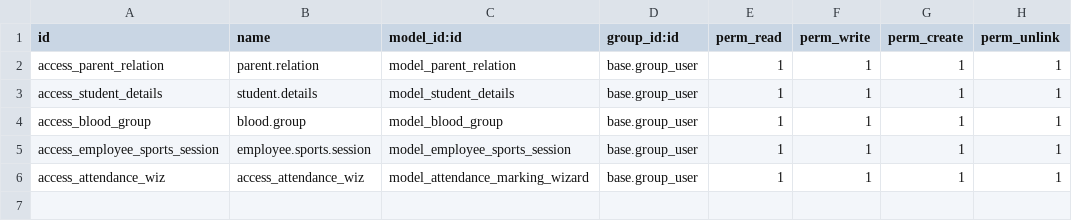
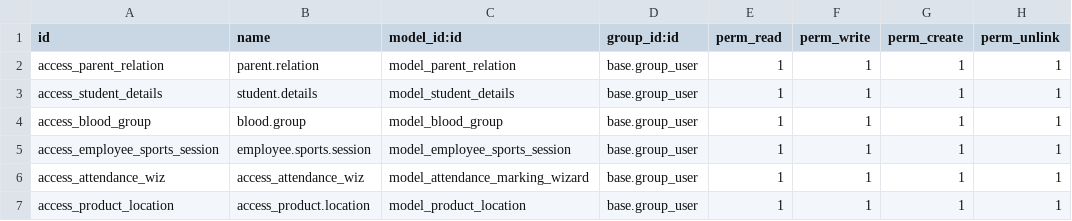
Before and after one commit to techboterp2020/TSS, a CSV file: techboterp_sms/security/ir.model.access.csv, drawn as a sheet.

Commit message:
[main]: Product Location Added in Products Template

```diff
--- a/techboterp_sms/security/ir.model.access.csv
+++ b/techboterp_sms/security/ir.model.access.csv
@@ -6 +6,2 @@ access_employee_sports_session,employee.sports.session,model_employee_sports_ses
 access_attendance_wiz,access_attendance_wiz,model_attendance_marking_wizard,base.group_user,1,1,1,1
+access_product_location,access_product.location,model_product_location,base.group_user,1,1,1,1
```
Also changed, not shown: 4 other files.
